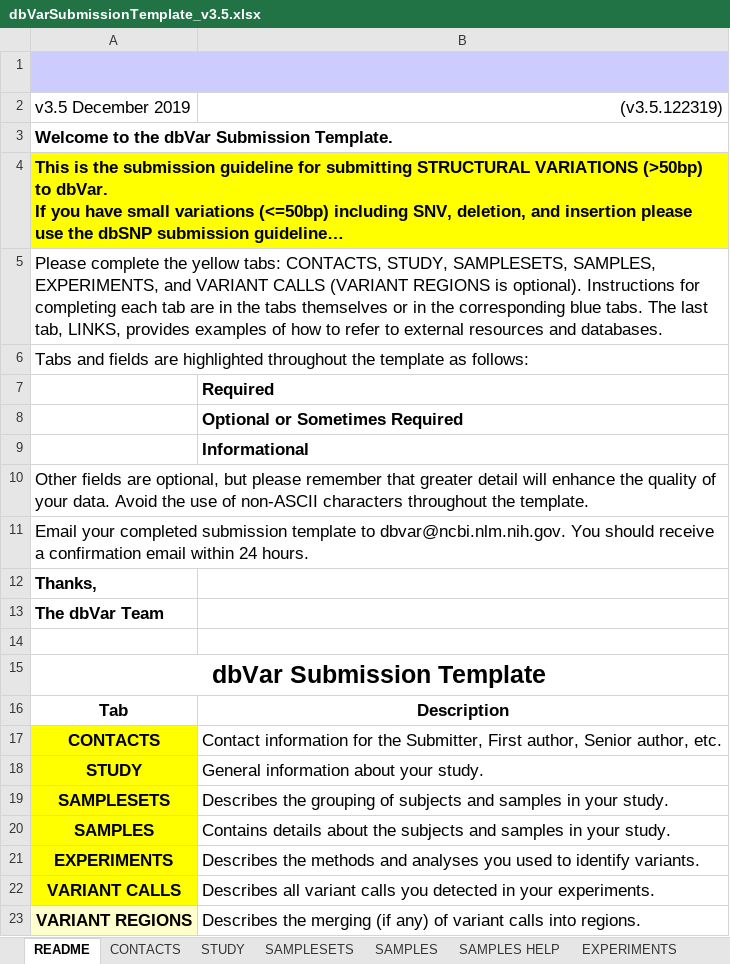
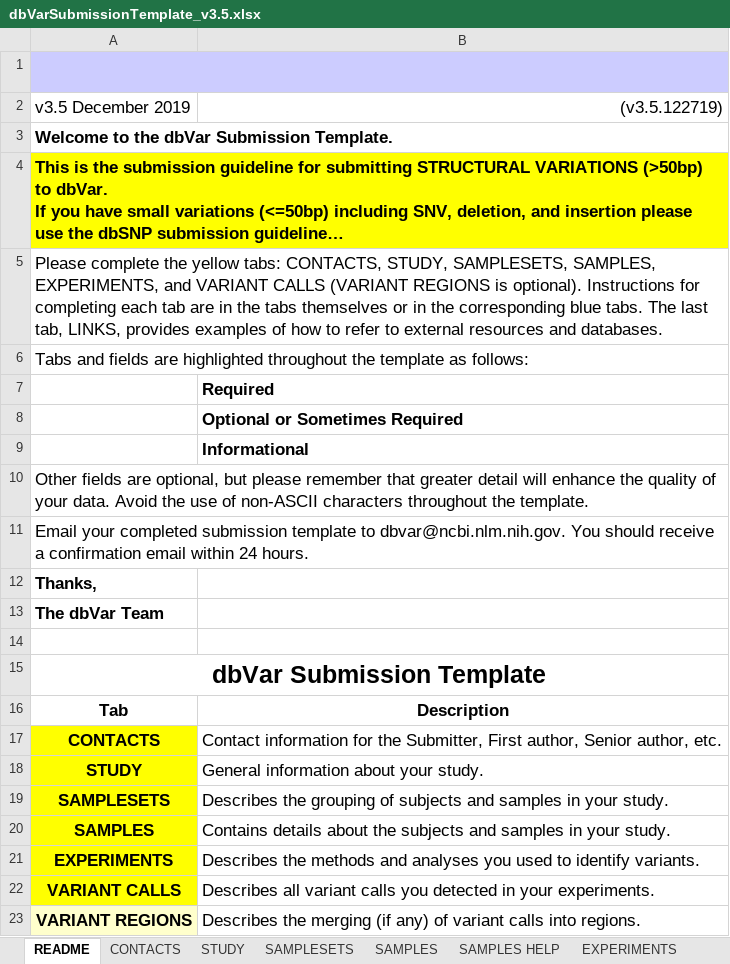
Before and after one commit to ncbi/dbvar, an Excel workbook: specs/dbVarSubmissionTemplate_v3.5.xlsx, sheet README, drawn as a sheet; long unchanged cells end in …; values as stored, in another font and other column widths than the file's, no borders; charts and pictures not drawn; the diff names each change by its address in the sheet, - before the commit and + after, or states it on an @@ line.

```diff
--- a/specs/dbVarSubmissionTemplate_v3.5.xlsx (sheet README)
+++ b/specs/dbVarSubmissionTemplate_v3.5.xlsx (sheet README)
-B2: (v3.5.122319)
+B2: (v3.5.122719)
```
Also changed, not shown: sheet SAMPLESETS.
